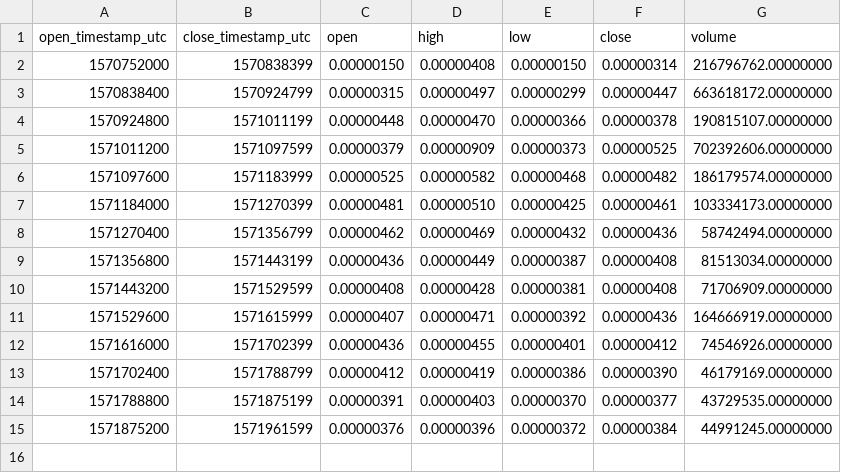
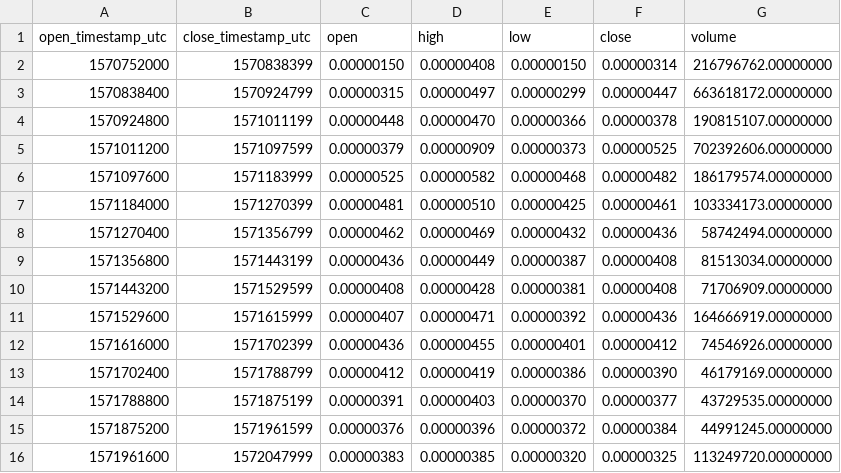
Before and after one commit to cryptobigbro/binance-NKNBTC, a CSV file: binance-NKNBTC-1d.csv, drawn as a sheet; the diff names each change by its address in the sheet, - before the commit and + after, or states it on an @@ line.

```diff
--- a/binance-NKNBTC-1d.csv
+++ b/binance-NKNBTC-1d.csv
+row 16: 1571961600 | 1572047999 | 0.00000383 | 0.00000385 | 0.00000320 | 0.00000325 | 113249720.00000000
```
Also changed, not shown: binance-NKNBTC-1h.csv, 1 other file.
